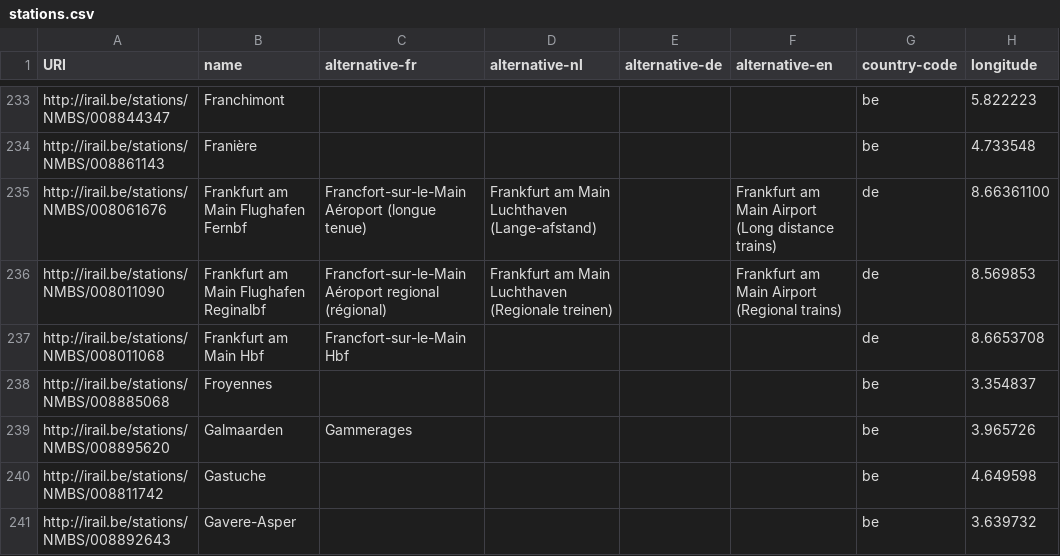
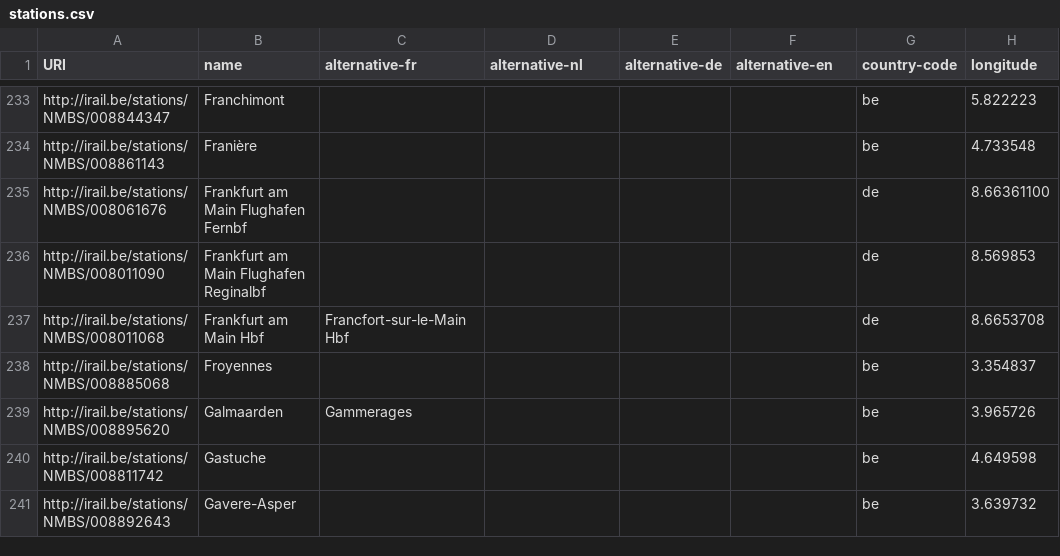
Before and after one commit to iRail/stations, a CSV file: stations.csv, drawn as a sheet; only a part is shown, gaps mark what is left out; the diff names each change by its address in the sheet, - before the commit and + after, or states it on an @@ line.

Commit message:
Frankfurt Am Main Airport can't be localized, don't use parentheses in station name

```diff
--- a/stations.csv
+++ b/stations.csv
-C235 (alternative-fr): Francfort-sur-le-Main Aéroport (longue tenue)
+C235 (alternative-fr): (empty)
-D235 (alternative-nl): Frankfurt am Main Luchthaven (Lange-afstand)
+D235 (alternative-nl): (empty)
-F235 (alternative-en): Frankfurt am Main Airport (Long distance trains)
+F235 (alternative-en): (empty)
-C236 (alternative-fr): Francfort-sur-le-Main Aéroport regional (régional)
+C236 (alternative-fr): (empty)
-D236 (alternative-nl): Frankfurt am Main Luchthaven (Regionale treinen)
+D236 (alternative-nl): (empty)
-F236 (alternative-en): Frankfurt am Main Airport (Regional trains)
+F236 (alternative-en): (empty)
```
Also changed, not shown: 3 other files.
